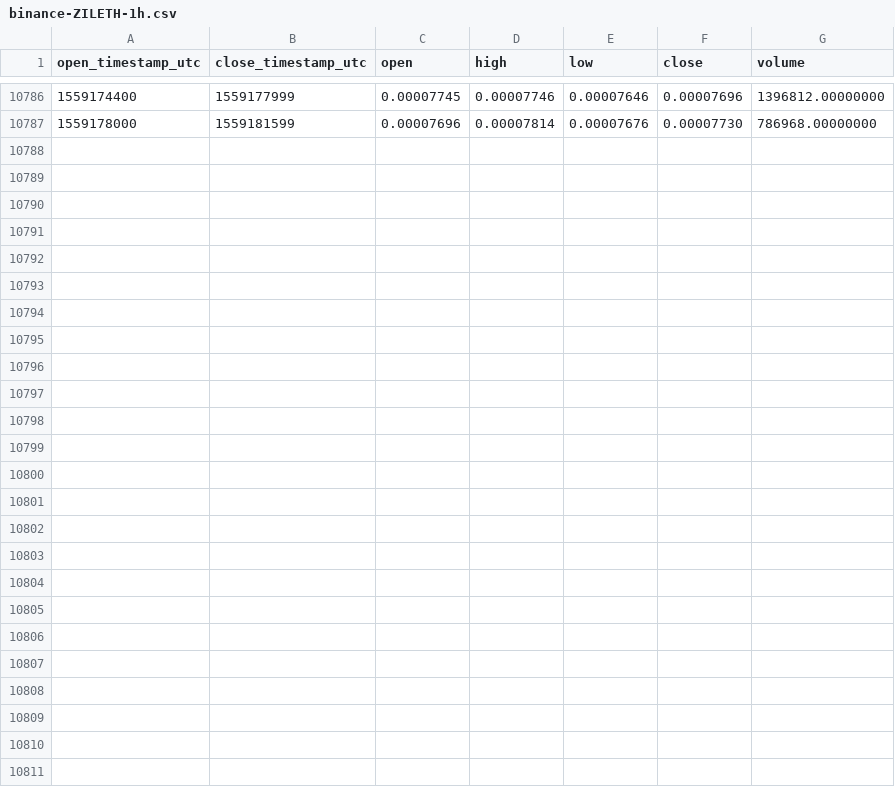
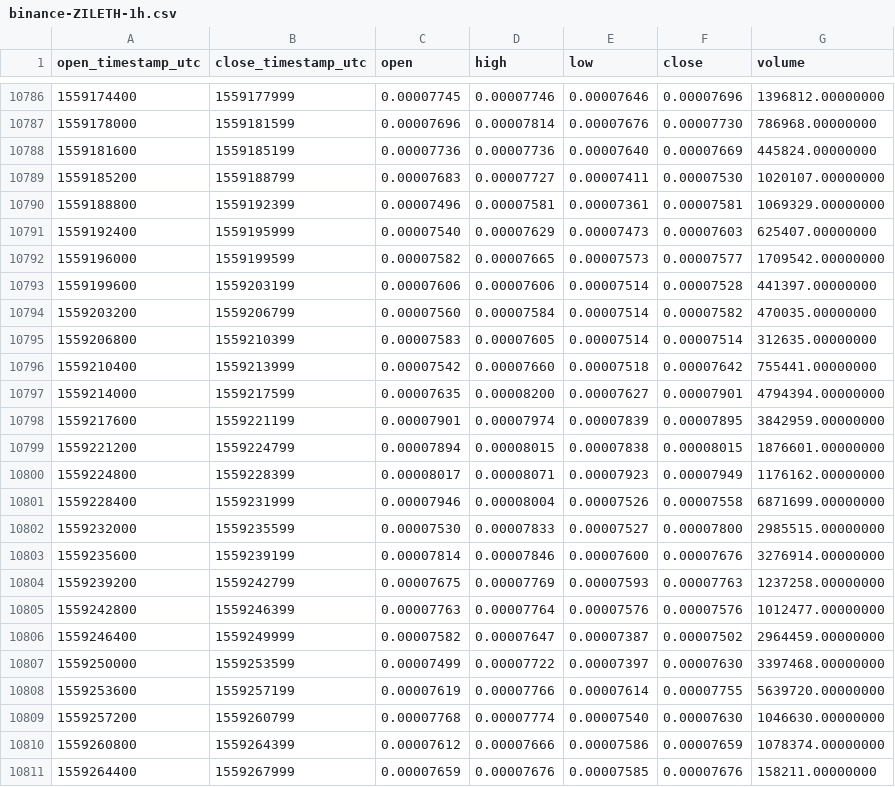
Before and after one commit to cryptobigbro/binance-ZILETH, a CSV file: binance-ZILETH-1h.csv, drawn as a sheet; only a part is shown, gaps mark what is left out; the diff names each change by its address in the sheet, - before the commit and + after, or states it on an @@ line.

Commit message:
Update OHLCV data.

```diff
--- a/binance-ZILETH-1h.csv
+++ b/binance-ZILETH-1h.csv
+row 10788: 1559181600 | 1559185199 | 0.00007736 | 0.00007736 | 0.00007640 | 0.00007669 | 445824.00000000
+row 10789: 1559185200 | 1559188799 | 0.00007683 | 0.00007727 | 0.00007411 | 0.00007530 | 1020107.00000000
+row 10790: 1559188800 | 1559192399 | 0.00007496 | 0.00007581 | 0.00007361 | 0.00007581 | 1069329.00000000
+row 10791: 1559192400 | 1559195999 | 0.00007540 | 0.00007629 | 0.00007473 | 0.00007603 | 625407.00000000
+row 10792: 1559196000 | 1559199599 | 0.00007582 | 0.00007665 | 0.00007573 | 0.00007577 | 1709542.00000000
+row 10793: 1559199600 | 1559203199 | 0.00007606 | 0.00007606 | 0.00007514 | 0.00007528 | 441397.00000000
+row 10794: 1559203200 | 1559206799 | 0.00007560 | 0.00007584 | 0.00007514 | 0.00007582 | 470035.00000000
+row 10795: 1559206800 | 1559210399 | 0.00007583 | 0.00007605 | 0.00007514 | 0.00007514 | 312635.00000000
+row 10796: 1559210400 | 1559213999 | 0.00007542 | 0.00007660 | 0.00007518 | 0.00007642 | 755441.00000000
+row 10797: 1559214000 | 1559217599 | 0.00007635 | 0.00008200 | 0.00007627 | 0.00007901 | 4794394.00000000
+row 10798: 1559217600 | 1559221199 | 0.00007901 | 0.00007974 | 0.00007839 | 0.00007895 | 3842959.00000000
+row 10799: 1559221200 | 1559224799 | 0.00007894 | 0.00008015 | 0.00007838 | 0.00008015 | 1876601.00000000
+row 10800: 1559224800 | 1559228399 | 0.00008017 | 0.00008071 | 0.00007923 | 0.00007949 | 1176162.00000000
+row 10801: 1559228400 | 1559231999 | 0.00007946 | 0.00008004 | 0.00007526 | 0.00007558 | 6871699.00000000
+row 10802: 1559232000 | 1559235599 | 0.00007530 | 0.00007833 | 0.00007527 | 0.00007800 | 2985515.00000000
+row 10803: 1559235600 | 1559239199 | 0.00007814 | 0.00007846 | 0.00007600 | 0.00007676 | 3276914.00000000
+row 10804: 1559239200 | 1559242799 | 0.00007675 | 0.00007769 | 0.00007593 | 0.00007763 | 1237258.00000000
+row 10805: 1559242800 | 1559246399 | 0.00007763 | 0.00007764 | 0.00007576 | 0.00007576 | 1012477.00000000
+row 10806: 1559246400 | 1559249999 | 0.00007582 | 0.00007647 | 0.00007387 | 0.00007502 | 2964459.00000000
+row 10807: 1559250000 | 1559253599 | 0.00007499 | 0.00007722 | 0.00007397 | 0.00007630 | 3397468.00000000
+row 10808: 1559253600 | 1559257199 | 0.00007619 | 0.00007766 | 0.00007614 | 0.00007755 | 5639720.00000000
+row 10809: 1559257200 | 1559260799 | 0.00007768 | 0.00007774 | 0.00007540 | 0.00007630 | 1046630.00000000
+row 10810: 1559260800 | 1559264399 | 0.00007612 | 0.00007666 | 0.00007586 | 0.00007659 | 1078374.00000000
+row 10811: 1559264400 | 1559267999 | 0.00007659 | 0.00007676 | 0.00007585 | 0.00007676 | 158211.00000000
```
Also changed, not shown: binance-ZILETH-1d.csv.
